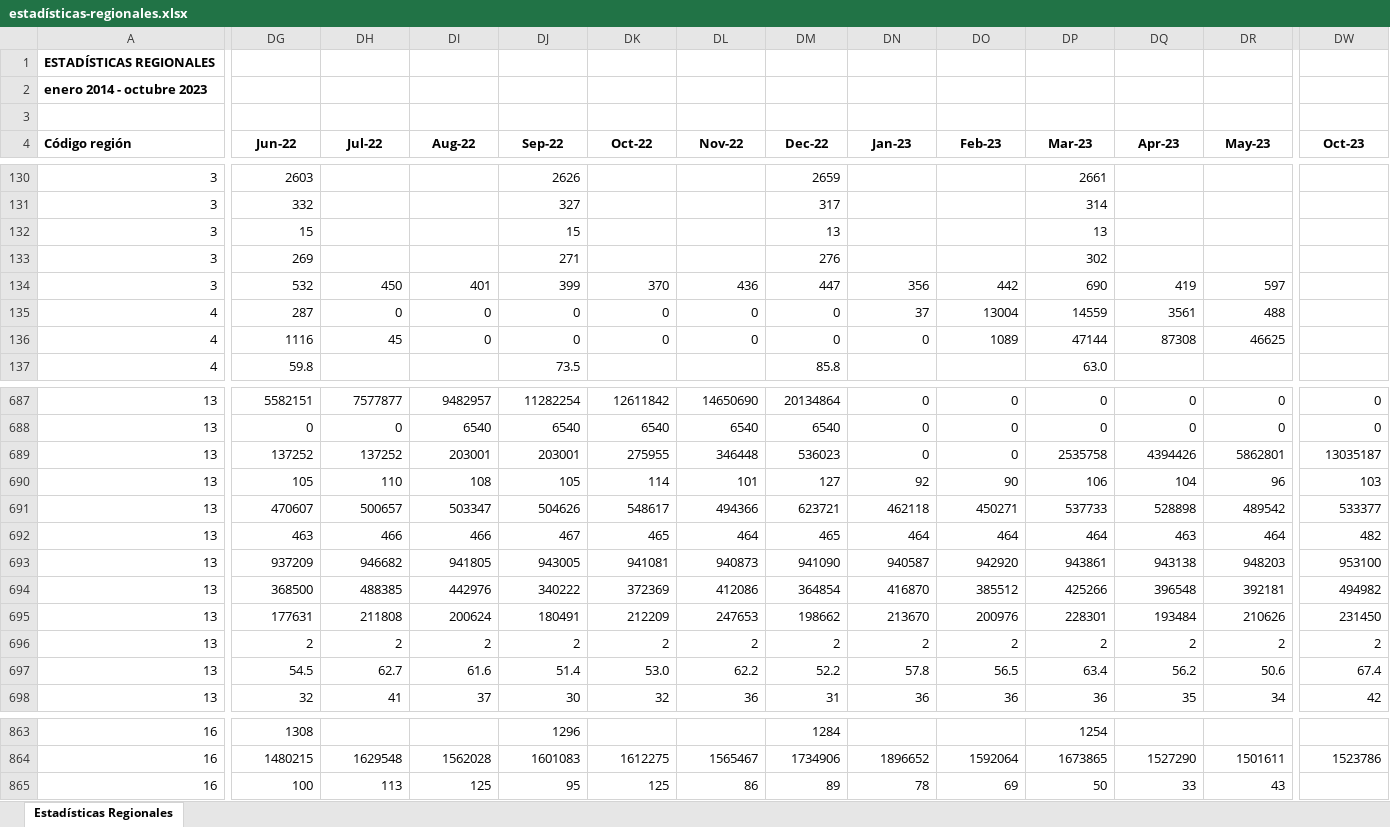
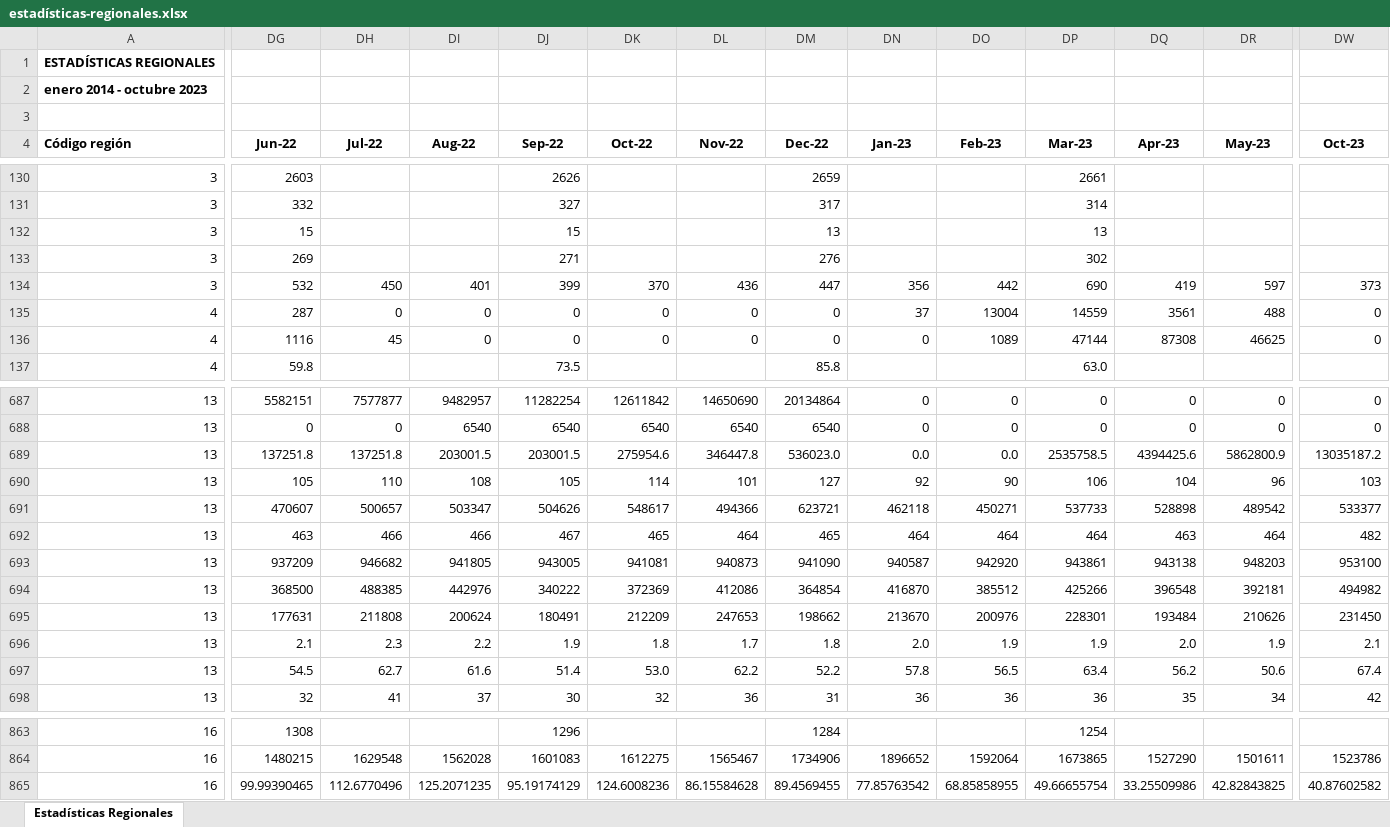
Before and after one commit to Sud-Austral/EstadisticasRegionales, an Excel workbook: Estadísticas Regionales/estadísticas-regionales.xlsx, sheet Estadísticas Regionales, drawn as a sheet; only a part is shown, gaps mark what is left out; values as stored, in another font and other column widths than the file's, no borders; removed rows and columns are numbered as before the commit, all else as after; rows hold the shown columns only; the diff covers the shown part only; the diff names each change by its address in the sheet, - before the commit and + after, or states it on an @@ line.

```diff
--- a/Estadísticas Regionales/estadísticas-regionales.xlsx (sheet Estadísticas Regionales)
+++ b/Estadísticas Regionales/estadísticas-regionales.xlsx (sheet Estadísticas Regionales)
-DW134 (Oct-23): (empty)
+DW134 (Oct-23): 373
-DW135:DW136 (Oct-23): (empty)
+DW135:DW136 (Oct-23): 0
-DG689 (Jun-22): 137252
+DG689 (Jun-22): 137251.8
-DH689 (Jul-22): 137252
+DH689 (Jul-22): 137251.8
-DI689 (Aug-22): 203001
+DI689 (Aug-22): 203001.5
-DJ689 (Sep-22): 203001
+DJ689 (Sep-22): 203001.5
-DK689 (Oct-22): 275955
+DK689 (Oct-22): 275954.6
-DL689 (Nov-22): 346448
+DL689 (Nov-22): 346447.8
-DM689 (Dec-22): 536023
+DM689 (Dec-22): 536023.0
-DN689 (Jan-23): 0
+DN689 (Jan-23): 0.0
-DO689 (Feb-23): 0
+DO689 (Feb-23): 0.0
-DP689 (Mar-23): 2535758
+DP689 (Mar-23): 2535758.5
-DQ689 (Apr-23): 4394426
+DQ689 (Apr-23): 4394425.6
-DR689 (May-23): 5862801
+DR689 (May-23): 5862800.9
-DW689 (Oct-23): 13035187
+DW689 (Oct-23): 13035187.2
-DG696 (Jun-22): 2
+DG696 (Jun-22): 2.1
-DH696 (Jul-22): 2
+DH696 (Jul-22): 2.3
-DI696 (Aug-22): 2
+DI696 (Aug-22): 2.2
-DJ696 (Sep-22): 2
+DJ696 (Sep-22): 1.9
-DK696 (Oct-22): 2
+DK696 (Oct-22): 1.8
-DL696 (Nov-22): 2
+DL696 (Nov-22): 1.7
-DM696 (Dec-22): 2
+DM696 (Dec-22): 1.8
-DN696 (Jan-23): 2
+DN696 (Jan-23): 2.0
-DO696 (Feb-23): 2
+DO696 (Feb-23): 1.9
-DP696 (Mar-23): 2
+DP696 (Mar-23): 1.9
-DQ696 (Apr-23): 2
+DQ696 (Apr-23): 2.0
-DR696 (May-23): 2
+DR696 (May-23): 1.9
-DW696 (Oct-23): 2
+DW696 (Oct-23): 2.1
-row 865: 16 | 100 | 113 | 125 | 95 | 125 | 86 | 89 | 78 | 69 | 50 | 33 | 43
+row 865: 16 | 99.99390465 | 112.6770496 | 125.2071235 | 95.19174129 | 124.6008236 | 86.15584628 | 89.4569455 | 77.85763542 | 68.85858955 | 49.66655754 | 33.25509986 | 42.82843825 | 40.87602582
```
Also changed, not shown: 104 edited cells elsewhere in this sheet, Estadísticas Regionales/descriptor-de-campos.xlsx.
